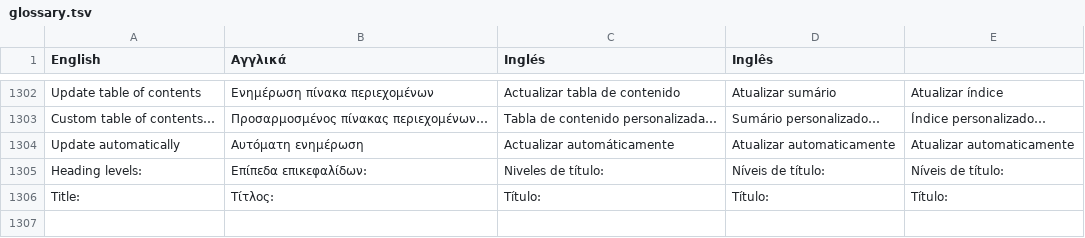
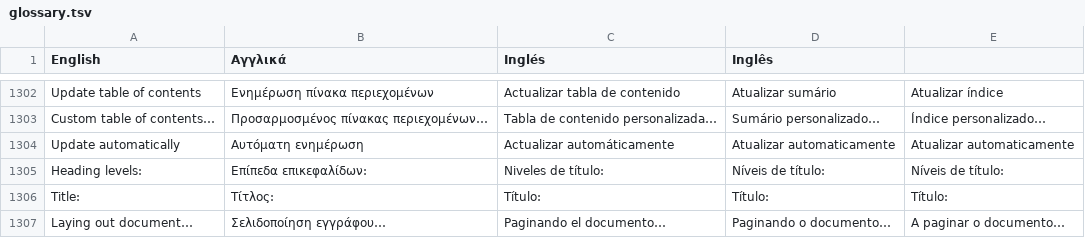
Before and after one commit to NullMagic2/Impress, a TSV file: crates/gui/assets/locales/glossary.tsv, drawn as a sheet; only a part is shown, gaps mark what is left out.

Commit message:
Keep documents visible when an object cannot be paginated

```diff
--- a/crates/gui/assets/locales/glossary.tsv
+++ b/crates/gui/assets/locales/glossary.tsv
@@ -1306 +1306,2 @@ Heading levels:	Επίπεδα επικεφαλίδων:	Niveles de título:	Ní
 Title:	Τίτλος:	Título:	Título:	Título:
+Laying out document…	Σελιδοποίηση εγγράφου…	Paginando el documento…	Paginando o documento…	A paginar o documento…
```
Also changed, not shown: 25 other files.
